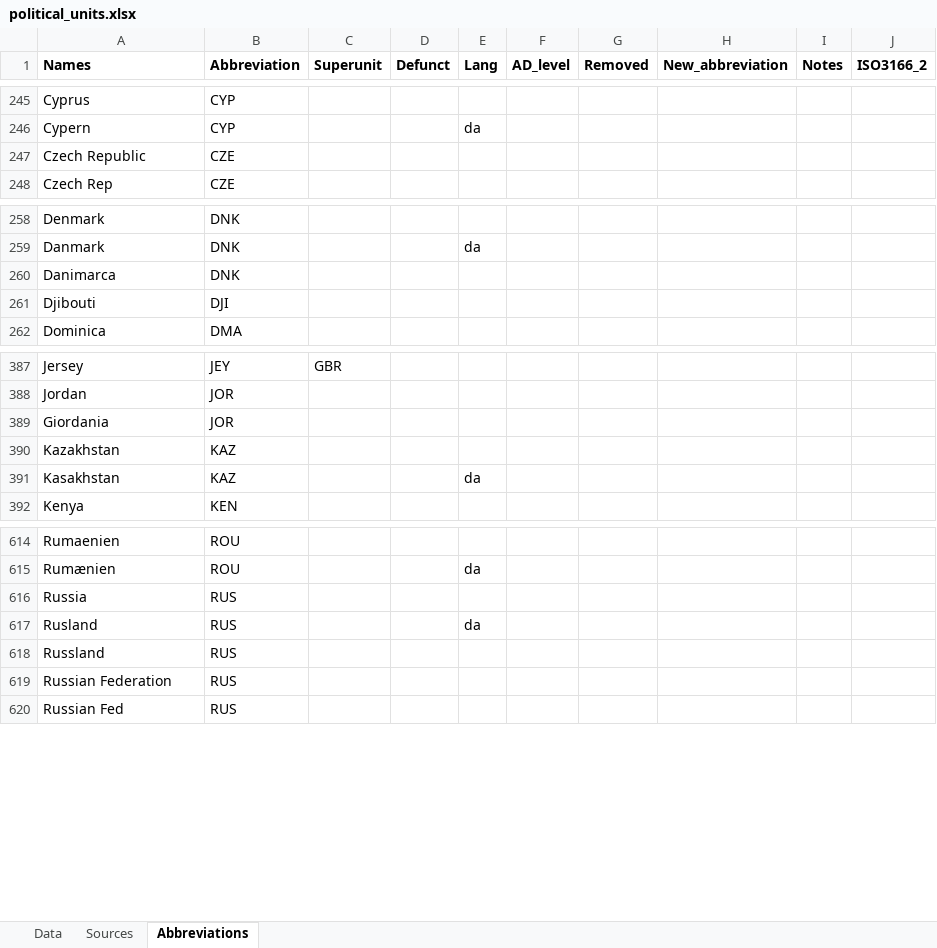
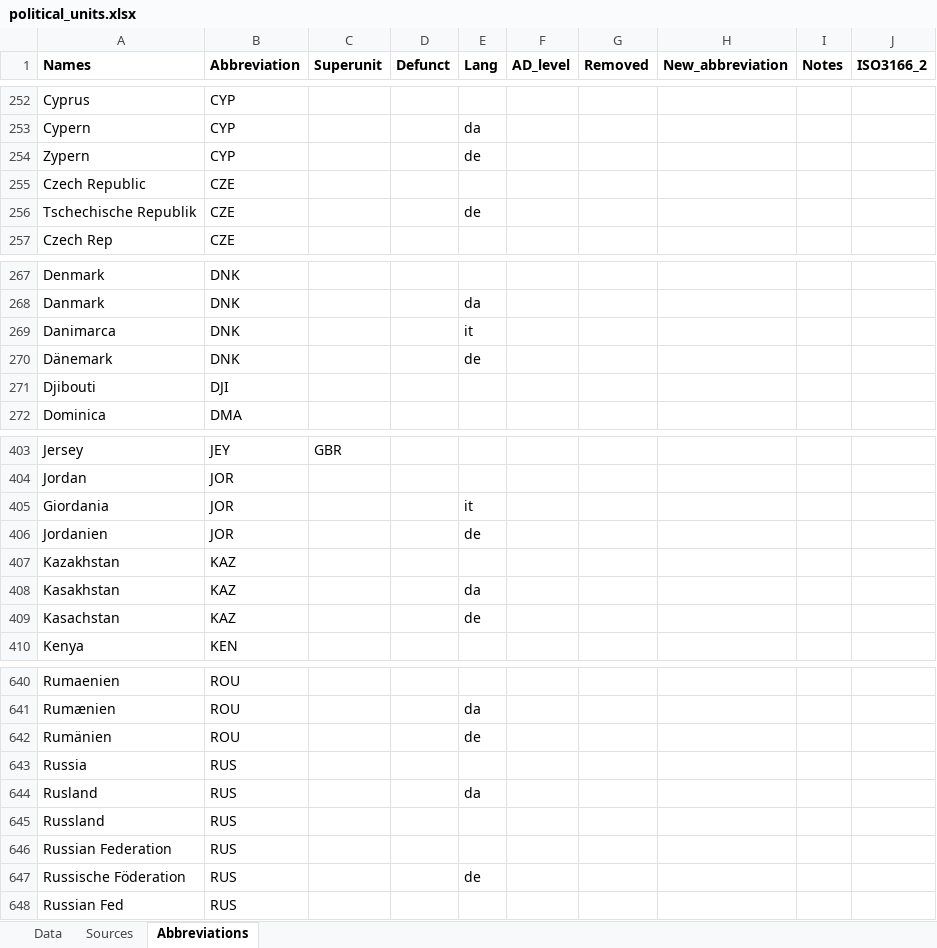
Before and after one commit to Deleetdk/kirkegaard, an Excel workbook: inst/extdata/political_units.xlsx, sheet Abbreviations, drawn as a sheet; only a part is shown, gaps mark what is left out; values as stored, in another font and other column widths than the file's, no borders; addresses are those after the commit; the diff covers the shown part only; the diff names each change by its address in the sheet, - before the commit and + after, or states it on an @@ line.

```diff
--- a/inst/extdata/political_units.xlsx (sheet Abbreviations)
+++ b/inst/extdata/political_units.xlsx (sheet Abbreviations)
+row 254: Zypern | CYP |  |  | de
+row 256: Tschechische Republik | CZE |  |  | de
-E269 (Lang): (empty)
+E269 (Lang): it
+row 270: Dänemark | DNK |  |  | de
-E405 (Lang): (empty)
+E405 (Lang): it
+row 406: Jordanien | JOR |  |  | de
+row 409: Kasachstan | KAZ |  |  | de
+row 642: Rumänien | ROU |  |  | de
+row 647: Russische Föderation | RUS |  |  | de
```
Also changed, not shown: 53 added rows and 12 edited cells elsewhere in this sheet, 3 other files.
